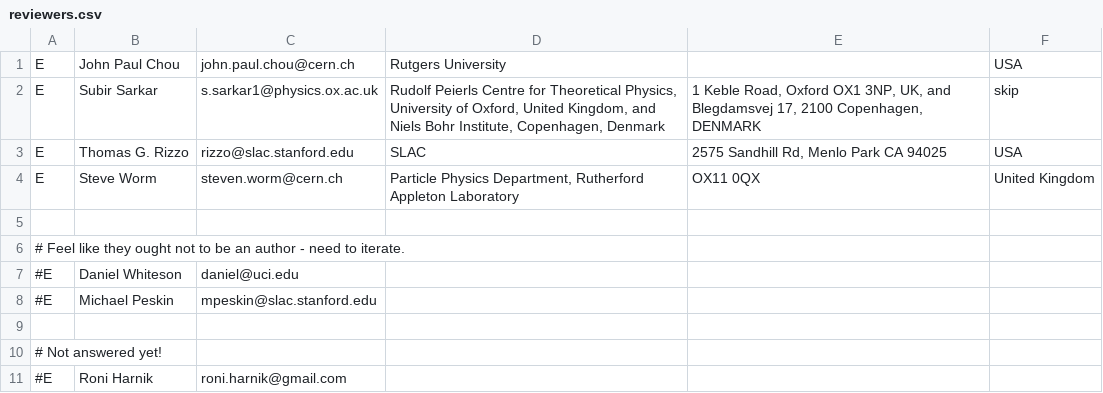
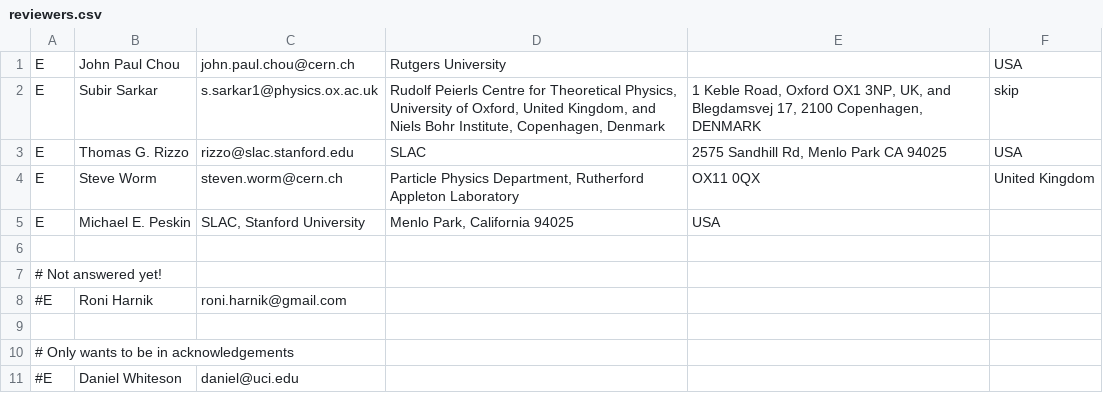
Before and after one commit to LHC-DMWG/DMF-EarlyRun2Models-whitepaper, a CSV file: doc/contributors/reviewers.csv, drawn as a sheet.

Commit message:
Updated Peskin and Whiteson.
git-svn-id: svn+ssh://svn.cern.ch/reps/LHCDMF/trunk@397 4525493e-7705-40b1-a816-d608a930855b

```diff
--- a/doc/contributors/reviewers.csv
+++ b/doc/contributors/reviewers.csv
@@ -4,6 +4,3 @@ E|Thomas G. Rizzo|rizzo@slac.stanford.edu|SLAC|2575 Sandhill Rd, Menlo Park CA 9
 E|Steve Worm|steven.worm@cern.ch|Particle Physics Department, Rutherford Appleton Laboratory|OX11 0QX|United Kingdom
-
-# Feel like they ought not to be an author - need to iterate.
-#E|Daniel Whiteson|daniel@uci.edu|||
-#E|Michael Peskin|mpeskin@slac.stanford.edu|||
+E|Michael E. Peskin|SLAC, Stanford University|Menlo Park, California 94025|USA
 
@@ -11 +8,4 @@ E|Steve Worm|steven.worm@cern.ch|Particle Physics Department, Rutherford Appleto
 #E|Roni Harnik|roni.harnik@gmail.com|||
+
+# Only wants to be in acknowledgements
+#E|Daniel Whiteson|daniel@uci.edu|||
```
